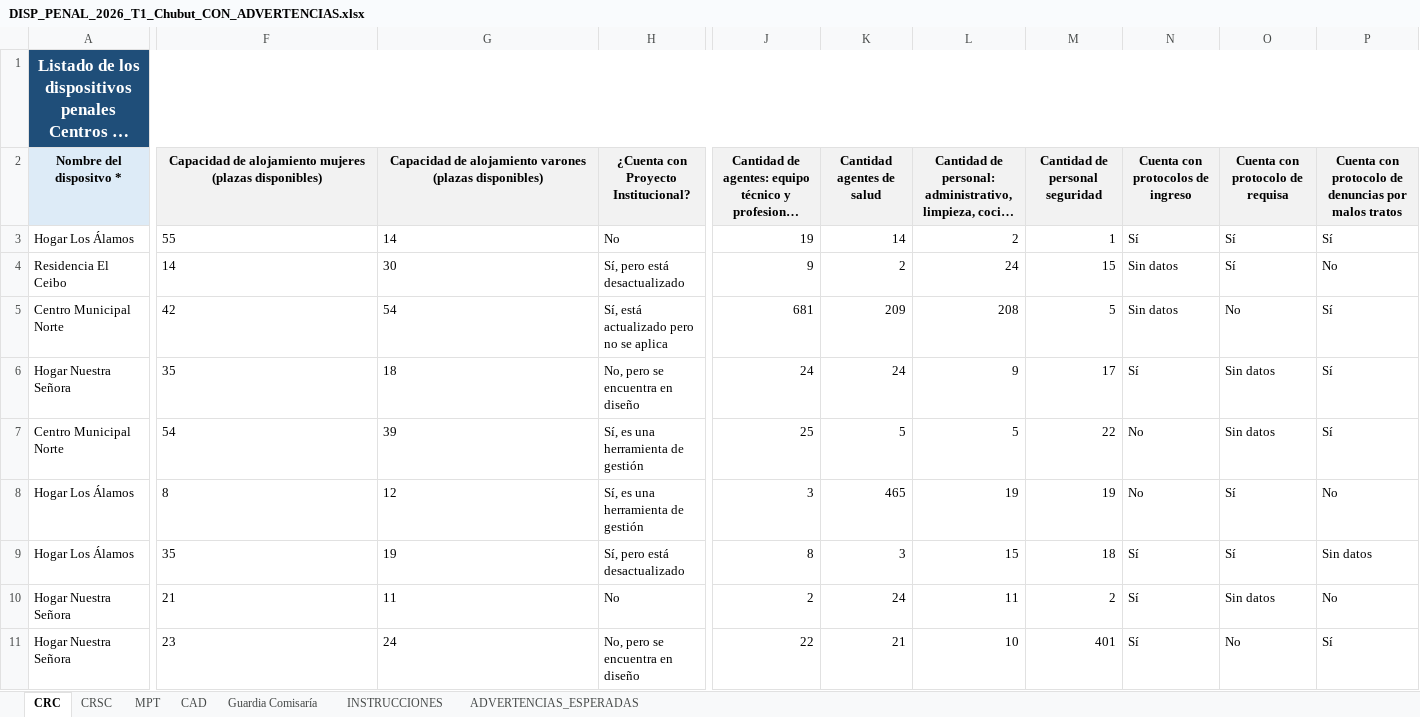
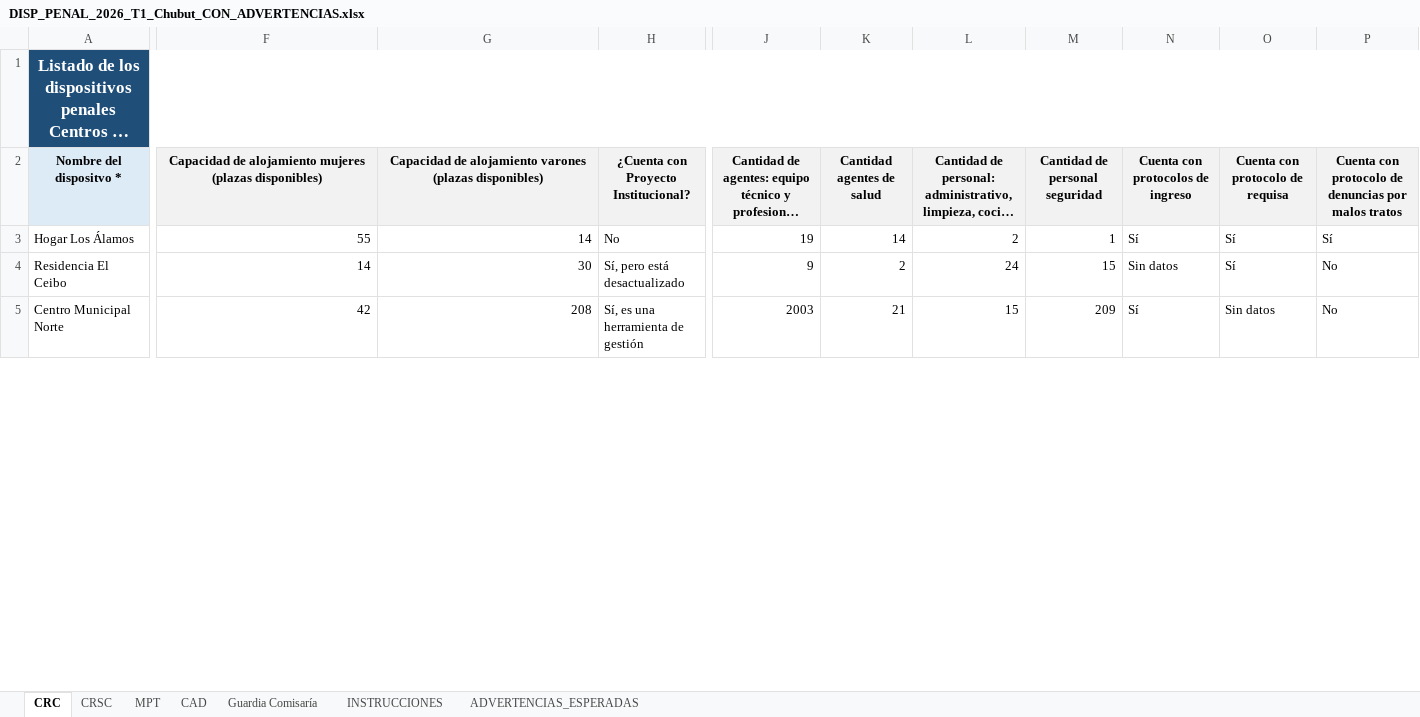
Before and after one commit to dsocial118/Modulo-de-Importaciones-Recurrentes, an Excel workbook: runac/demo/DISP_PENAL_2026_T1_Chubut_CON_ADVERTENCIAS.xlsx, sheet CRC, drawn as a sheet; only a part is shown, gaps mark what is left out; long unchanged cells end in …; values as stored, in another font and other column widths than the file's, no borders; removed rows and columns are numbered as before the commit, all else as after; rows hold the shown columns only; the diff covers the shown part only; the diff names each change by its address in the sheet, - before the commit and + after, or states it on an @@ line.

```diff
--- a/runac/demo/DISP_PENAL_2026_T1_Chubut_CON_ADVERTENCIAS.xlsx (sheet CRC)
+++ b/runac/demo/DISP_PENAL_2026_T1_Chubut_CON_ADVERTENCIAS.xlsx (sheet CRC)
-F3:G4 alignment: left
+F3:G4 alignment: right
-F5 alignment: left
+F5 alignment: right
-G5: 54
+G5: 208
-H5: Sí, está actualizado pero no se aplica
+H5: Sí, es una herramienta de gestión
-J5: 681
+J5: 2003
-K5 (Cantidad agentes de salud): 209
+K5 (Cantidad agentes de salud): 21
-L5: 208
+L5: 15
-M5 (Cantidad de personal seguridad): 5
+M5 (Cantidad de personal seguridad): 209
-N5 (Cuenta con protocolos de ingreso): Sin datos
+N5 (Cuenta con protocolos de ingreso): Sí
-O5 (Cuenta con protocolo de requisa): No
+O5 (Cuenta con protocolo de requisa): Sin datos
-P5: Sí
+P5: No
-row 6: Hogar Nuestra Señora | 35 | 18 | No, pero se encuentra en diseño | 24 | 24 | 9 | 17 | Sí | Sin datos | Sí
-row 7: Centro Municipal Norte | 54 | 39 | Sí, es una herramienta de gestión | 25 | 5 | 5 | 22 | No | Sin datos | Sí
-row 8: Hogar Los Álamos | 8 | 12 | Sí, es una herramienta de gestión | 3 | 465 | 19 | 19 | No | Sí | No
-row 9: Hogar Los Álamos | 35 | 19 | Sí, pero está desactualizado | 8 | 3 | 15 | 18 | Sí | Sí | Sin datos
-row 10: Hogar Nuestra Señora | 21 | 11 | No | 2 | 24 | 11 | 2 | Sí | Sin datos | No
-row 11: Hogar Nuestra Señora | 23 | 24 | No, pero se encuentra en diseño | 22 | 21 | 10 | 401 | Sí | No | Sí
```
Also changed, not shown: 16 added rows, 10 removed rows, 193 edited cells and cell formats elsewhere in this sheet, sheet CRSC, sheet CAD, sheet Guardia Comisaría, sheet MPT, sheet ADVERTENCIAS_ESPERADAS, runac/demo/DISP_SCP_2026_T1_Chubut_CON_ADVERTENCIAS.xlsx, runac/demo/MPE_2026_T1_Chubut_CON_ADVERTENCIAS.xlsx, 2 other files.
